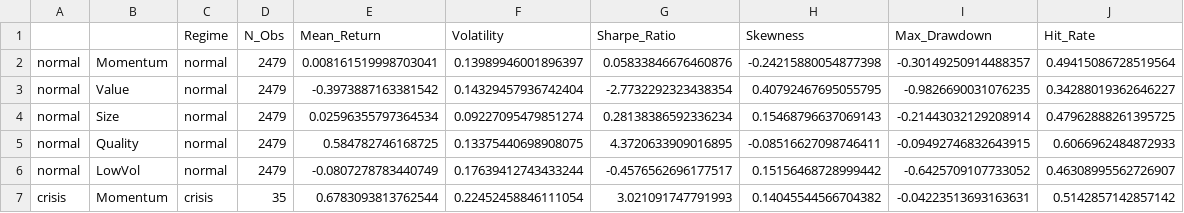
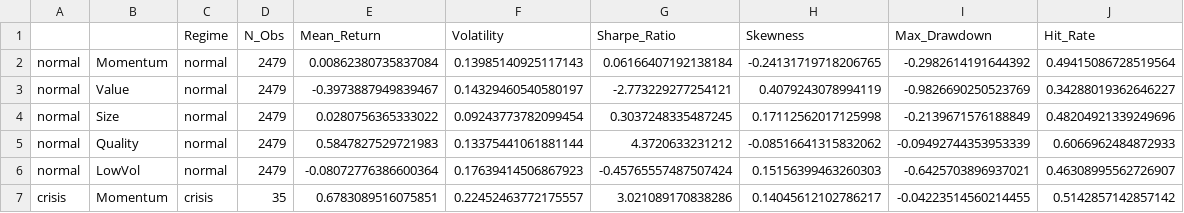
Before and after one commit to Mishit18/QUANT-PROJECTS, a CSV file: 02_quant_research/01_factor_modeling_pca_eigenportfolios/results/regime_stats_crisis.csv, drawn as a sheet; only a part is shown; the diff covers the shown part only.

```diff
--- a/02_quant_research/01_factor_modeling_pca_eigenportfolios/results/regime_stats_crisis.csv
+++ b/02_quant_research/01_factor_modeling_pca_eigenportfolios/results/regime_stats_crisis.csv
@@ -1,7 +1,7 @@
 ,,Regime,N_Obs,Mean_Return,Volatility,Sharpe_Ratio,Skewness,Max_Drawdown,Hit_Rate
-normal,Momentum,normal,2479,0.008161519998703041,0.13989946001896397,0.05833846676460876,-0.24215880054877398,-0.30149250914488357,0.49415086728519564
-normal,Value,normal,2479,-0.3973887163381542,0.14329457936742404,-2.7732292323438354,0.40792467695055795,-0.9826690031076235,0.34288019362646227
-normal,Size,normal,2479,0.02596355797364534,0.09227095479851274,0.28138386592336234,0.15468796637069143,-0.21443032129208914,0.47962888261395725
-normal,Quality,normal,2479,0.584782746168725,0.13375440698908075,4.3720633909016895,-0.08516627098746411,-0.09492746832643915,0.6066962484872933
-normal,LowVol,normal,2479,-0.0807278783440749,0.17639412743433244,-0.4576562696177517,0.15156468728999442,-0.6425709107733052,0.46308995562726907
-crisis,Momentum,crisis,35,0.6783093813762544,0.22452458846111054,3.021091747791993,0.14045544566704382,-0.04223513693163631,0.5142857142857142
+normal,Momentum,normal,2479,0.00862380735837084,0.13985140925117143,0.06166407192138184,-0.24131719718206765,-0.2982614191644392,0.49415086728519564
+normal,Value,normal,2479,-0.3973887949839467,0.14329460540580197,-2.773229277254121,0.4079243078994119,-0.9826690250523769,0.34288019362646227
+normal,Size,normal,2479,0.0280756365333022,0.09243773782099454,0.3037248335487245,0.17112562017125998,-0.2139671576188849,0.48204921339249696
+normal,Quality,normal,2479,0.5847827529721983,0.13375441061881144,4.3720633231212,-0.08516641315832062,-0.09492744353953339,0.6066962484872933
+normal,LowVol,normal,2479,-0.08072776386600364,0.17639414506867923,-0.45765557487507424,0.15156399463260303,-0.6425703896937021,0.46308995562726907
+crisis,Momentum,crisis,35,0.6783089516075851,0.22452463772175557,3.021089170838286,0.14045612102786217,-0.04223514560214455,0.5142857142857142
```
Also changed, not shown: 21 edited cells elsewhere in this file, 02_quant_research/01_factor_modeling_pca_eigenportfolios/results/classical_factor_returns.csv, 02_quant_research/01_factor_modeling_pca_eigenportfolios/results/factor_betas.csv, 46 other files.
